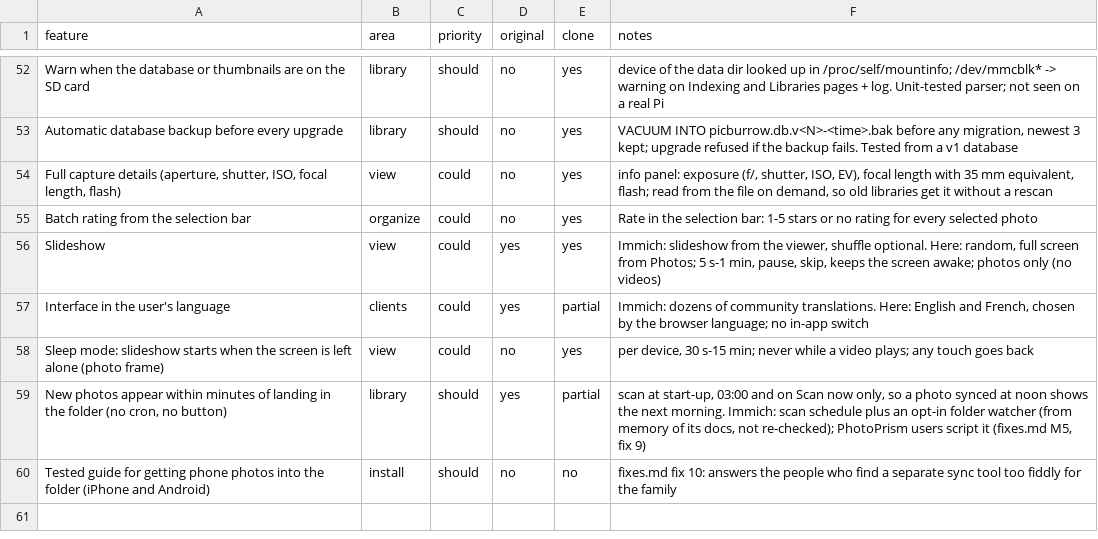
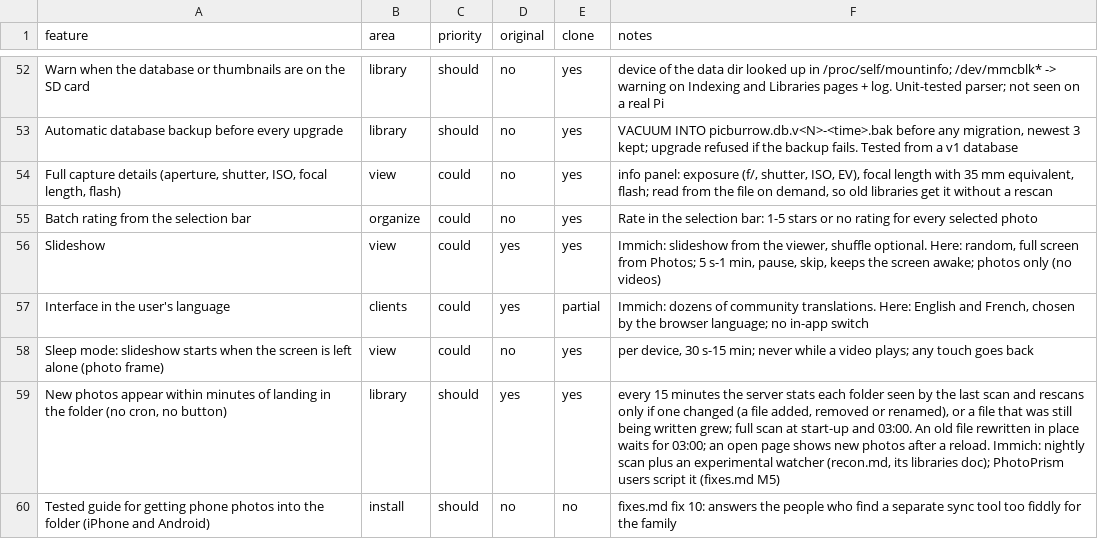
Before and after one commit to oPercentOps/Picburrow, a CSV file: replica/features.csv, drawn as a sheet; only a part is shown, gaps mark what is left out.

```diff
--- a/replica/features.csv
+++ b/replica/features.csv
@@ -58,3 +58,3 @@ Interface in the user's language,clients,could,yes,partial,"Immich: dozens of co
 Sleep mode: slideshow starts when the screen is left alone (photo frame),view,could,no,yes,"per device, 30 s-15 min; never while a video plays; any touch goes back"
-"New photos appear within minutes of landing in the folder (no cron, no button)",library,should,yes,partial,"scan at start-up, 03:00 and on Scan now only, so a photo synced at noon shows the next morning. Immich: scan schedule plus an opt-in folder watcher (from memory of its docs, not re-checked); PhotoPrism users script it (fixes.md M5, fix 9)"
+"New photos appear within minutes of landing in the folder (no cron, no button)",library,should,yes,yes,"every 15 minutes the server stats each folder seen by the last scan and rescans only if one changed (a file added, removed or renamed), or a file that was still being written grew; full scan at start-up and 03:00. An old file rewritten in place waits for 03:00; an open page shows new photos after a reload. Immich: nightly scan plus an experimental watcher (recon.md, its libraries doc); PhotoPrism users script it (fixes.md M5)"
 Tested guide for getting phone photos into the folder (iPhone and Android),install,should,no,no,fixes.md fix 10: answers the people who find a separate sync tool too fiddly for the family
```
Also changed, not shown: 11 other files.
